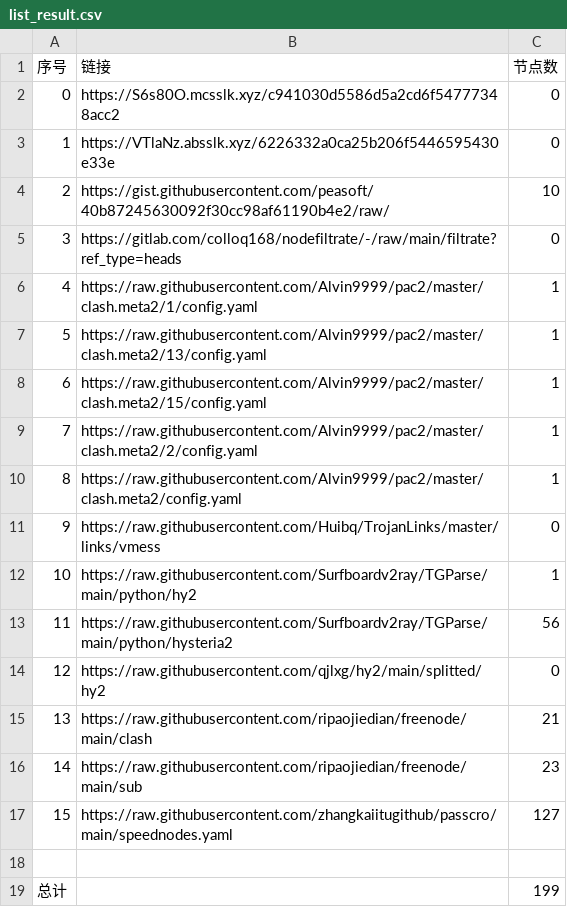
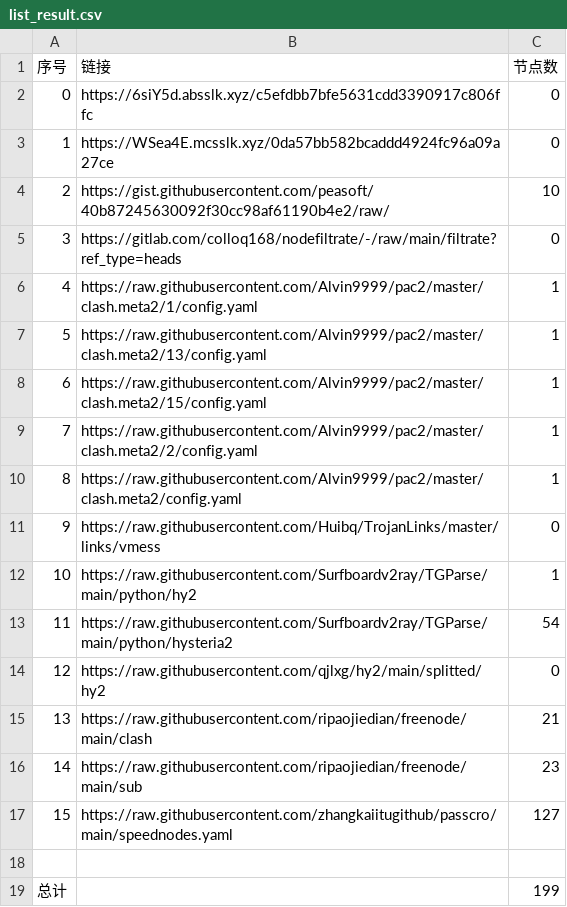
Before and after one commit to suanxidanian/NoMoreWalls, a CSV file: list_result.csv, drawn as a sheet.

```diff
--- a/list_result.csv
+++ b/list_result.csv
@@ -1,4 +1,4 @@
 序号,链接,节点数
-0,https://S6s80O.mcsslk.xyz/c941030d5586d5a2cd6f54777348acc2,0
-1,https://VTlaNz.absslk.xyz/6226332a0ca25b206f5446595430e33e,0
+0,https://6siY5d.absslk.xyz/c5efdbb7bfe5631cdd3390917c806ffc,0
+1,https://WSea4E.mcsslk.xyz/0da57bb582bcaddd4924fc96a09a27ce,0
 2,https://gist.githubusercontent.com/peasoft/40b87245630092f30cc98af61190b4e2/raw/,10
@@ -12,3 +12,3 @@
 10,https://raw.githubusercontent.com/Surfboardv2ray/TGParse/main/python/hy2,1
-11,https://raw.githubusercontent.com/Surfboardv2ray/TGParse/main/python/hysteria2,56
+11,https://raw.githubusercontent.com/Surfboardv2ray/TGParse/main/python/hysteria2,54
 12,https://raw.githubusercontent.com/qjlxg/hy2/main/splitted/hy2,0
```
Also changed, not shown: 6 other files.
